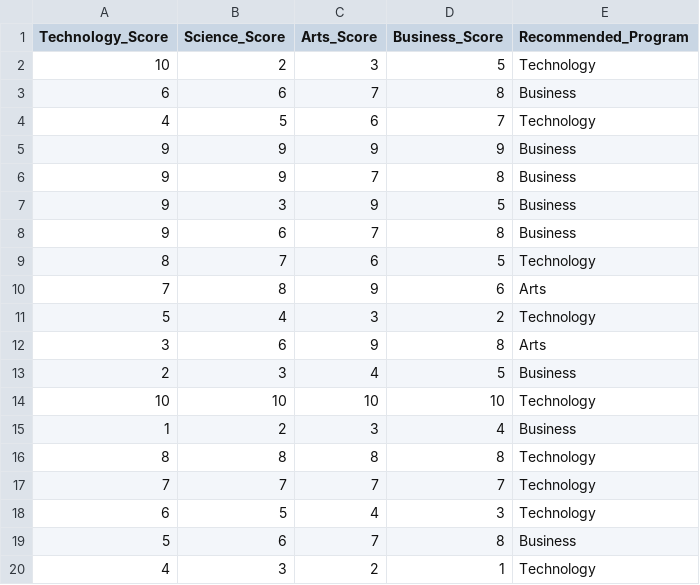
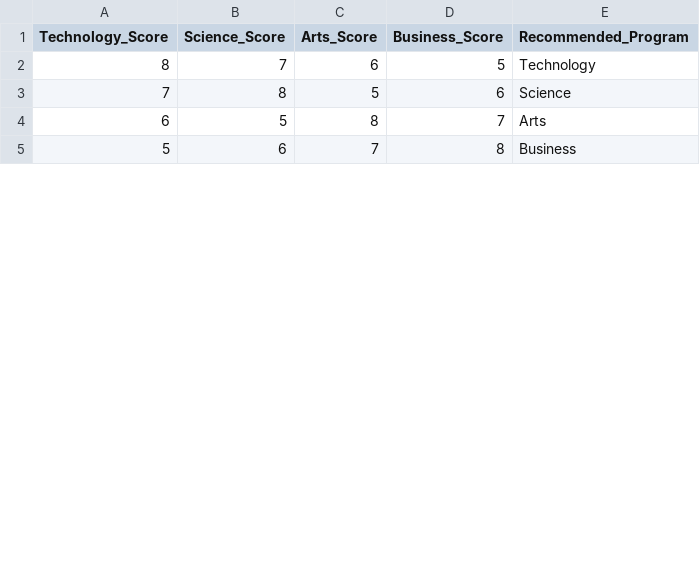
Before and after one commit to paullarasales/course-prediction, a CSV file: data/data.csv, drawn as a sheet; only a part is shown; the diff covers the shown part only.

```diff
--- a/data/data.csv
+++ b/data/data.csv
@@ -1,20 +1,5 @@
 Technology_Score,Science_Score,Arts_Score,Business_Score,Recommended_Program
-10,2,3,5,Technology
-6,6,7,8,Business
-4,5,6,7,Technology
-9,9,9,9,Business
-9,9,7,8,Business
-9,3,9,5,Business
-9,6,7,8,Business
 8,7,6,5,Technology
-7,8,9,6,Arts
-5,4,3,2,Technology
-3,6,9,8,Arts
-2,3,4,5,Business
-10,10,10,10,Technology
-1,2,3,4,Business
-8,8,8,8,Technology
-7,7,7,7,Technology
-6,5,4,3,Technology
+7,8,5,6,Science
+6,5,8,7,Arts
 5,6,7,8,Business
-4,3,2,1,Technology
```
Also changed, not shown: 3 added rows, 9 removed rows and 6 edited cells elsewhere in this file, 13 other files.
